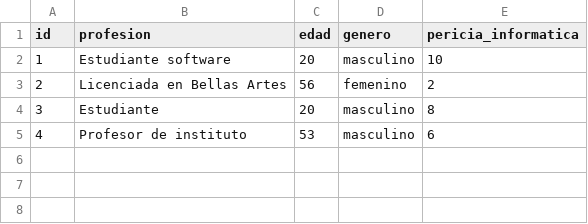
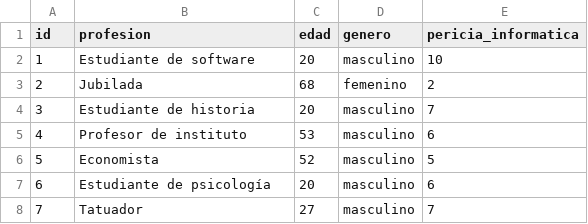
Before and after one commit to UO299855/MotoGP-Desktop, a CSV file: php/import/usuarios.csv, drawn as a sheet.

```diff
--- a/php/import/usuarios.csv
+++ b/php/import/usuarios.csv
@@ -1,5 +1,8 @@
 id;profesion;edad;genero;pericia_informatica
-1;"Estudiante software";20;masculino;10
-2;"Licenciada  en Bellas Artes";56;femenino;2
-3;Estudiante;20;masculino;8
+1;"Estudiante de software";20;masculino;10
+2;"Jubilada";68;femenino;2
+3;"Estudiante de historia";20;masculino;7
 4;"Profesor de instituto";53;masculino;6
+5;"Economista ";52;masculino;5
+6;"Estudiante de psicología";20;masculino;6
+7;Tatuador;27;masculino;7
```
Also changed, not shown: php/import/observaciones_test.csv, php/import/respuestas_test.csv, 38 other files.
